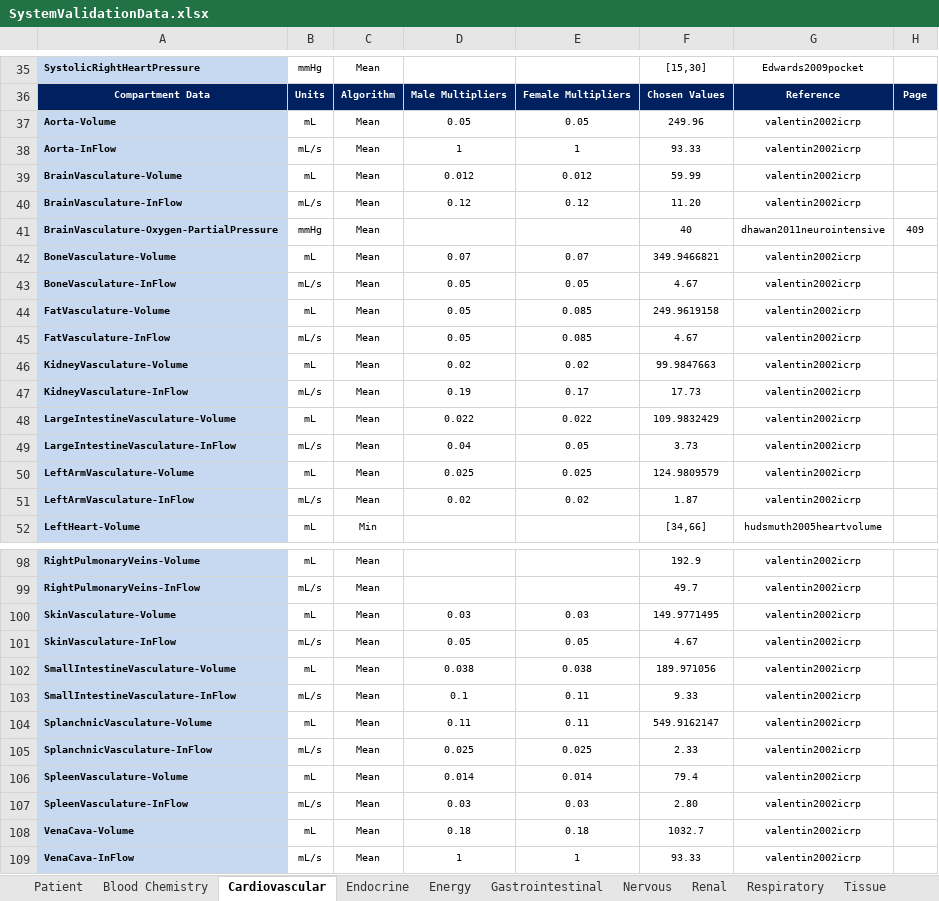
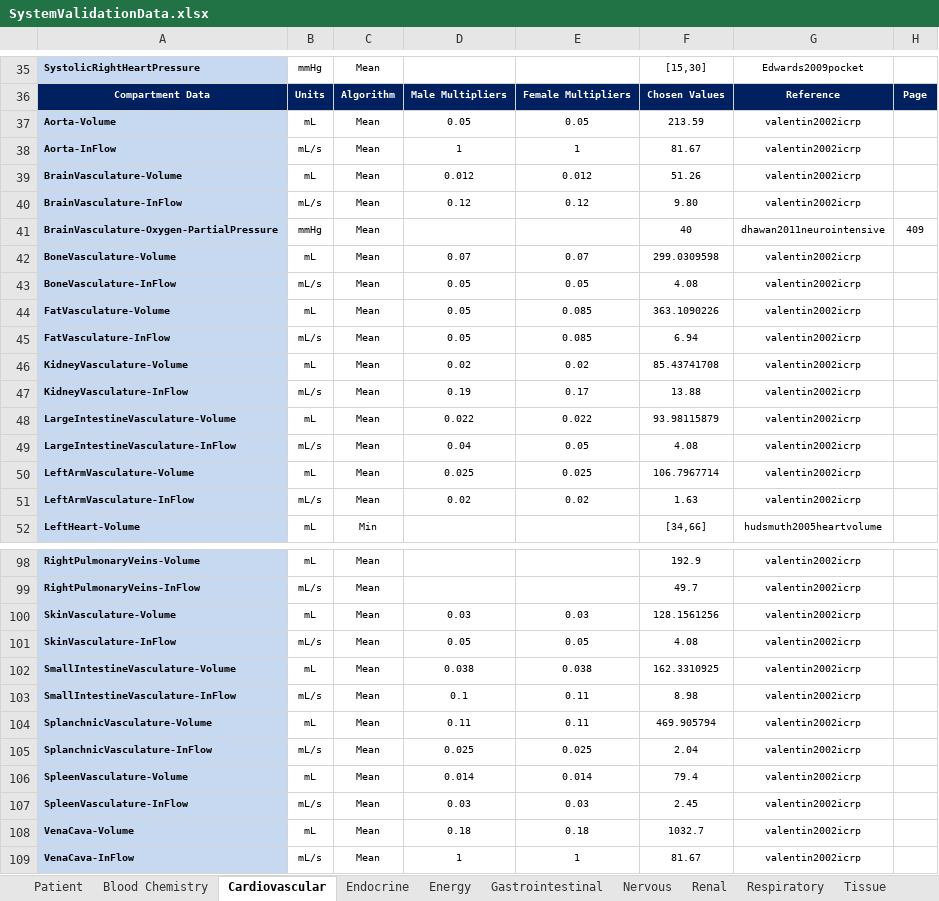
Before and after one commit to shawnhuyiwen/pulse, an Excel workbook: data/human/adult/validation/SystemValidationData.xlsx, sheet Cardiovascular, drawn as a sheet; only a part is shown, gaps mark what is left out; values as stored, in another font and other column widths than the file's, no borders; the diff covers the shown part only; the diff names each change by its address in the sheet, - before the commit and + after, or states it on an @@ line.

Commit message:
Last few updates to the spreadsheet.

```diff
--- a/data/human/adult/validation/SystemValidationData.xlsx (sheet Cardiovascular)
+++ b/data/human/adult/validation/SystemValidationData.xlsx (sheet Cardiovascular)
-F37: 249.96
+F37: 213.59
-F38: 93.33
+F38: 81.67
-F39: 59.99
+F39: 51.26
-F40: 11.20
+F40: 9.80
-F42: 349.9466821
+F42: 299.0309598
-F43: 4.67
+F43: 4.08
-F44: 249.9619158
+F44: 363.1090226
-F45: 4.67
+F45: 6.94
-F46: 99.9847663
+F46: 85.43741708
-F47: 17.73
+F47: 13.88
-F48: 109.9832429
+F48: 93.98115879
-F49: 3.73
+F49: 4.08
-F50: 124.9809579
+F50: 106.7967714
-F51: 1.87
+F51: 1.63
-F100: 149.9771495
+F100: 128.1561256
-F101: 4.67
+F101: 4.08
-F102: 189.971056
+F102: 162.3310925
-F103: 9.33
+F103: 8.98
-F104: 549.9162147
+F104: 469.905794
-F105: 2.33
+F105: 2.04
-F107: 2.80
+F107: 2.45
-F109: 93.33
+F109: 81.67
```
Also changed, not shown: 21 edited cells elsewhere in this sheet, sheet Patient, sheet Blood Chemistry, sheet Renal.
